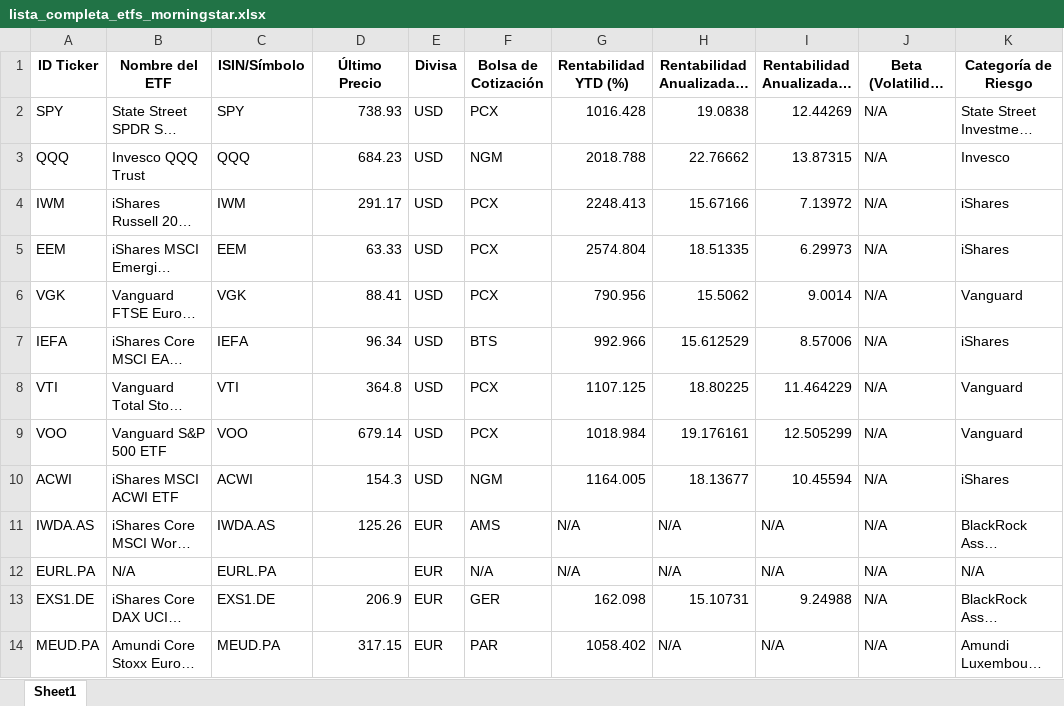
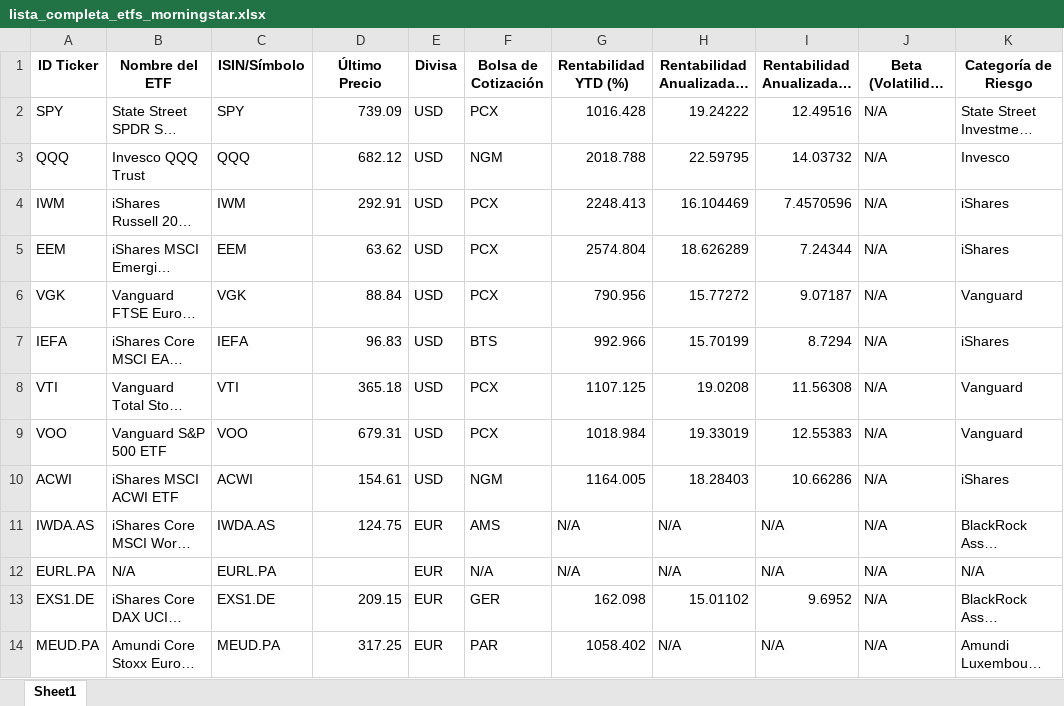
Before and after one commit to Xabiertxu/morningstar_etf_scraper, an Excel workbook: lista_completa_etfs_morningstar.xlsx, sheet Sheet1, drawn as a sheet; only a part is shown; long unchanged cells end in …; values as stored, in another font and other column widths than the file's, no borders; the diff covers the shown part only; the diff names each change by its address in the sheet, - before the commit and + after, or states it on an @@ line.

Commit message:
Actualización diaria automática de ETFs Morningstar

```diff
--- a/lista_completa_etfs_morningstar.xlsx (sheet Sheet1)
+++ b/lista_completa_etfs_morningstar.xlsx (sheet Sheet1)
-D2 (Último Precio): 738.93
+D2 (Último Precio): 739.09
-H2: 19.0838
+H2: 19.24222
-I2: 12.44269
+I2: 12.49516
-D3 (Último Precio): 684.23
+D3 (Último Precio): 682.12
-H3: 22.76662
+H3: 22.59795
-I3: 13.87315
+I3: 14.03732
-D4 (Último Precio): 291.17
+D4 (Último Precio): 292.91
-H4: 15.67166
+H4: 16.104469
-I4: 7.13972
+I4: 7.4570596
-D5 (Último Precio): 63.33
+D5 (Último Precio): 63.62
-H5: 18.51335
+H5: 18.626289
-I5: 6.29973
+I5: 7.24344
-D6 (Último Precio): 88.41
+D6 (Último Precio): 88.84
-H6: 15.5062
+H6: 15.77272
-I6: 9.0014
+I6: 9.07187
-D7 (Último Precio): 96.34
+D7 (Último Precio): 96.83
-H7: 15.612529
+H7: 15.70199
-I7: 8.57006
+I7: 8.7294
-D8 (Último Precio): 364.8
+D8 (Último Precio): 365.18
-H8: 18.80225
+H8: 19.0208
-I8: 11.464229
+I8: 11.56308
-D9 (Último Precio): 679.14
+D9 (Último Precio): 679.31
-H9: 19.176161
+H9: 19.33019
-I9: 12.505299
+I9: 12.55383
-D10 (Último Precio): 154.3
+D10 (Último Precio): 154.61
-H10: 18.13677
+H10: 18.28403
-I10: 10.45594
+I10: 10.66286
-D11 (Último Precio): 125.26
+D11 (Último Precio): 124.75
-D13 (Último Precio): 206.9
+D13 (Último Precio): 209.15
-H13: 15.10731
+H13: 15.01102
-I13: 9.24988
+I13: 9.6952
-D14 (Último Precio): 317.15
+D14 (Último Precio): 317.25
```
Also changed, not shown: 14 edited cells elsewhere in this sheet.
